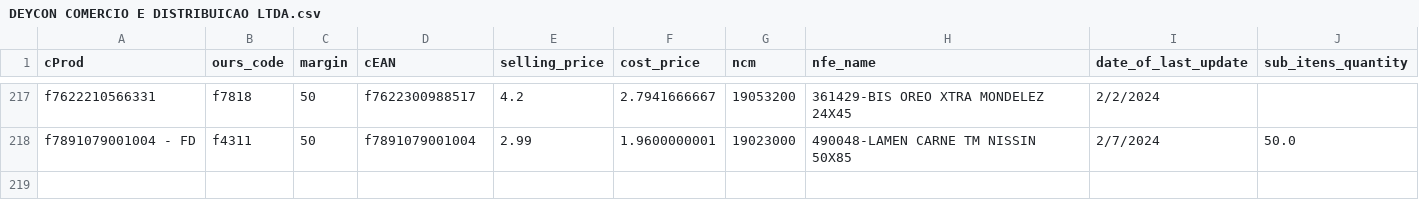
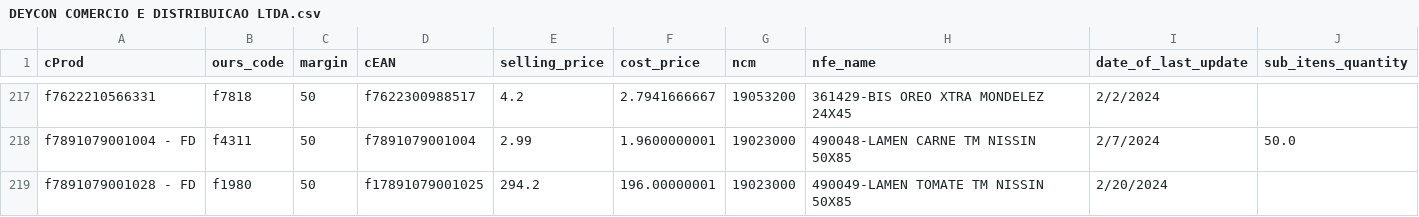
Before and after one commit to I3run01/bot-update-price-python, a CSV file: database/DEYCON COMERCIO E DISTRIBUICAO LTDA.csv, drawn as a sheet; only a part is shown, gaps mark what is left out; the diff names each change by its address in the sheet, - before the commit and + after, or states it on an @@ line.

```diff
--- a/database/DEYCON COMERCIO E DISTRIBUICAO LTDA.csv
+++ b/database/DEYCON COMERCIO E DISTRIBUICAO LTDA.csv
+row 219: f7891079001028 - FD | f1980 | 50 | f17891079001025 | 294.2 | 196.00000001 | 19023000 | 490049-LAMEN TOMATE TM NISSIN 50X85 | 2/20/2024
```
Also changed, not shown: database/DESTRO BRASIL DISTRIBUICAO LTDA.csv, database/Nestle Brasil Ltda.csv, 3 other files.
